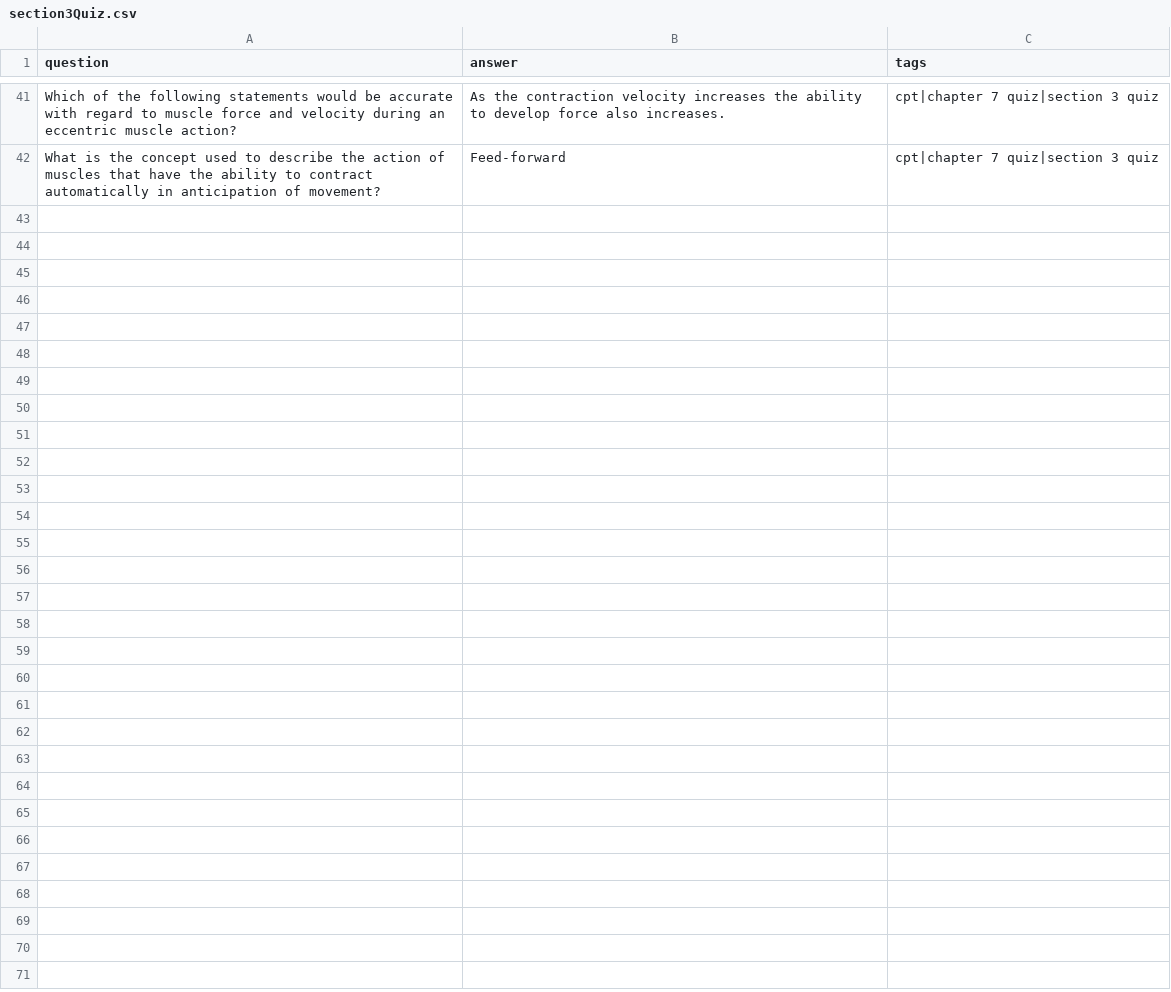
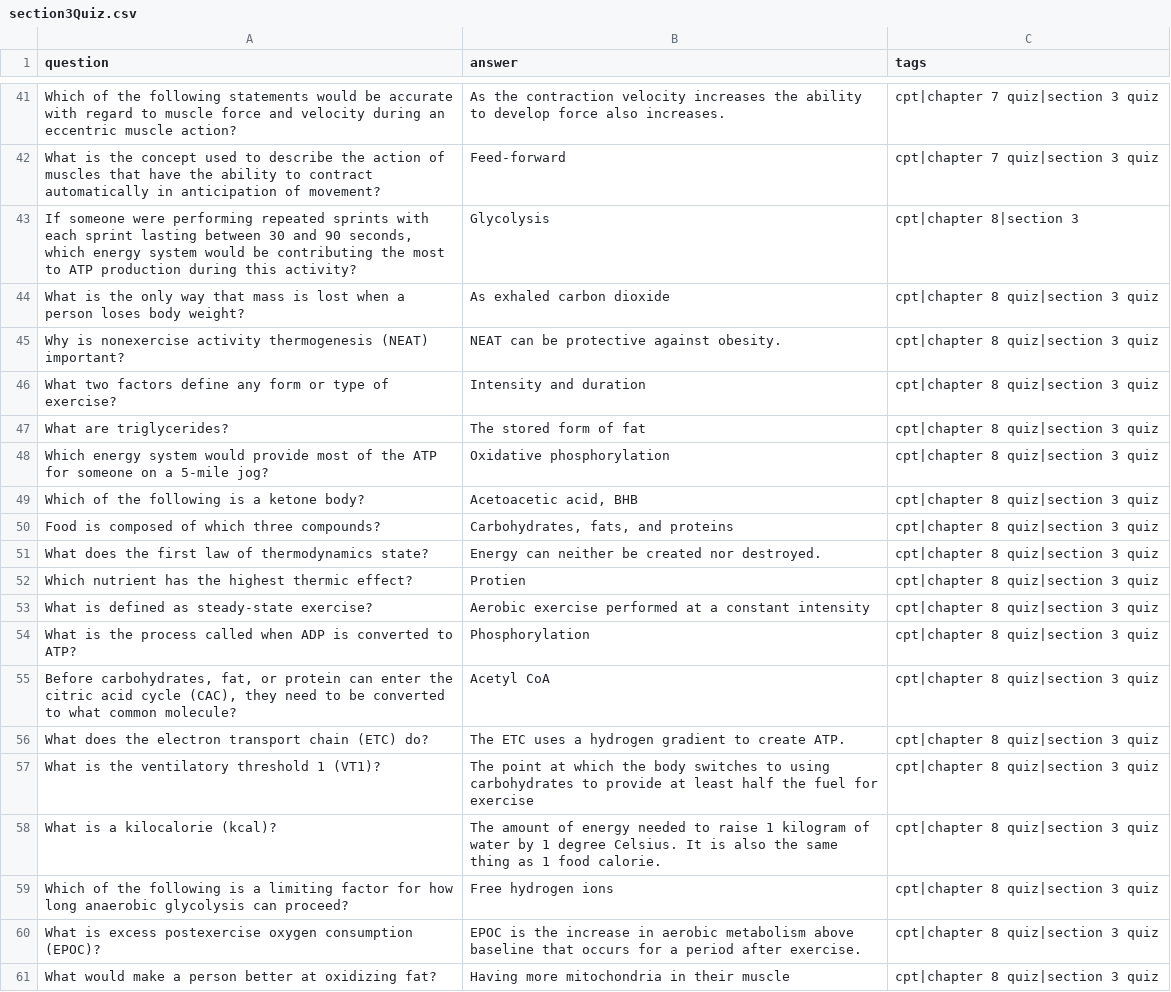
Before and after one commit to jordanpapaleo/jordanpapaleo-astro, a CSV file: src/apps/FlashCards/csv/section3Quiz.csv, drawn as a sheet; only a part is shown, gaps mark what is left out; the diff covers the shown part only; the diff names each change by its address in the sheet, - before the commit and + after, or states it on an @@ line.

Commit message:
added chapter 8

```diff
--- a/src/apps/FlashCards/csv/section3Quiz.csv
+++ b/src/apps/FlashCards/csv/section3Quiz.csv
+row 43: If someone were performing repeated sprints with each sprint lasting between 30 and 90 seconds, which energy system would be contributing the most to ATP production during this activity? | Glycolysis | cpt|chapter 8|section 3
+row 44: What is the only way that mass is lost when a person loses body weight? | As exhaled carbon dioxide | cpt|chapter 8 quiz|section 3 quiz
+row 45: Why is nonexercise activity thermogenesis (NEAT) important? | NEAT can be protective against obesity. | cpt|chapter 8 quiz|section 3 quiz
+row 46: What two factors define any form or type of exercise? | Intensity and duration | cpt|chapter 8 quiz|section 3 quiz
+row 47: What are triglycerides? | The stored form of fat | cpt|chapter 8 quiz|section 3 quiz
+row 48: Which energy system would provide most of the ATP for someone on a 5-mile jog? | Oxidative phosphorylation | cpt|chapter 8 quiz|section 3 quiz
+row 49: Which of the following is a ketone body? | Acetoacetic acid, BHB | cpt|chapter 8 quiz|section 3 quiz
+row 50: Food is composed of which three compounds? | Carbohydrates, fats, and proteins | cpt|chapter 8 quiz|section 3 quiz
+row 51: What does the first law of thermodynamics state? | Energy can neither be created nor destroyed. | cpt|chapter 8 quiz|section 3 quiz
+row 52: Which nutrient has the highest thermic effect? | Protien | cpt|chapter 8 quiz|section 3 quiz
+row 53: What is defined as steady-state exercise? | Aerobic exercise performed at a constant intensity | cpt|chapter 8 quiz|section 3 quiz
+row 54: What is the process called when ADP is converted to ATP? | Phosphorylation | cpt|chapter 8 quiz|section 3 quiz
+row 55: Before carbohydrates, fat, or protein can enter the citric acid cycle (CAC), they need to be converted to what common molecule? | Acetyl CoA | cpt|chapter 8 quiz|section 3 quiz
+row 56: What does the electron transport chain (ETC) do? | The ETC uses a hydrogen gradient to create ATP. | cpt|chapter 8 quiz|section 3 quiz
+row 57: What is the ventilatory threshold 1 (VT1)? | The point at which the body switches to using carbohydrates to provide at least half the fuel for exercise | cpt|chapter 8 quiz|section 3 quiz
+row 58: What is a kilocalorie (kcal)? | The amount of energy needed to raise 1 kilogram of water by 1 degree Celsius. It is also the same thing as 1 food calorie. | cpt|chapter 8 quiz|section 3 quiz
+row 59: Which of the following is a limiting factor for how long anaerobic glycolysis can proceed? | Free hydrogen ions | cpt|chapter 8 quiz|section 3 quiz
+row 60: What is excess postexercise oxygen consumption (EPOC)? | EPOC is the increase in aerobic metabolism above baseline that occurs for a period after exercise. | cpt|chapter 8 quiz|section 3 quiz
+row 61: What would make a person better at oxidizing fat? | Having more mitochondria in their muscle | cpt|chapter 8 quiz|section 3 quiz
```
Also changed, not shown: 10 added rows elsewhere in this file, src/apps/FlashCards/csv/chapter7.csv, 6 other files.
